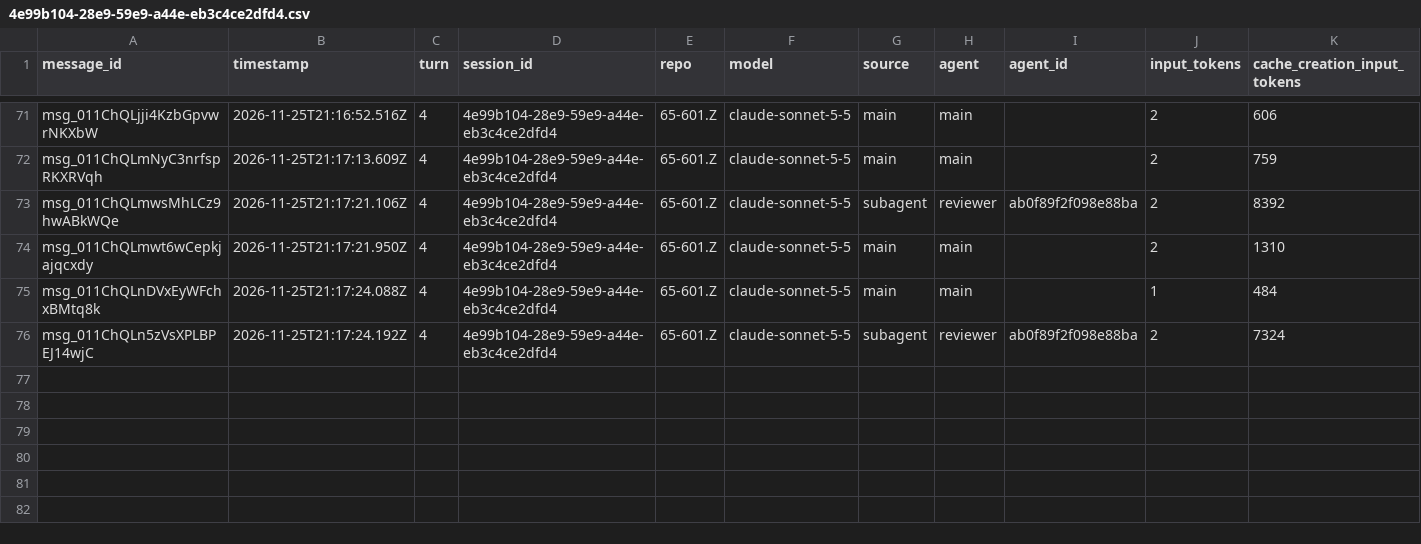
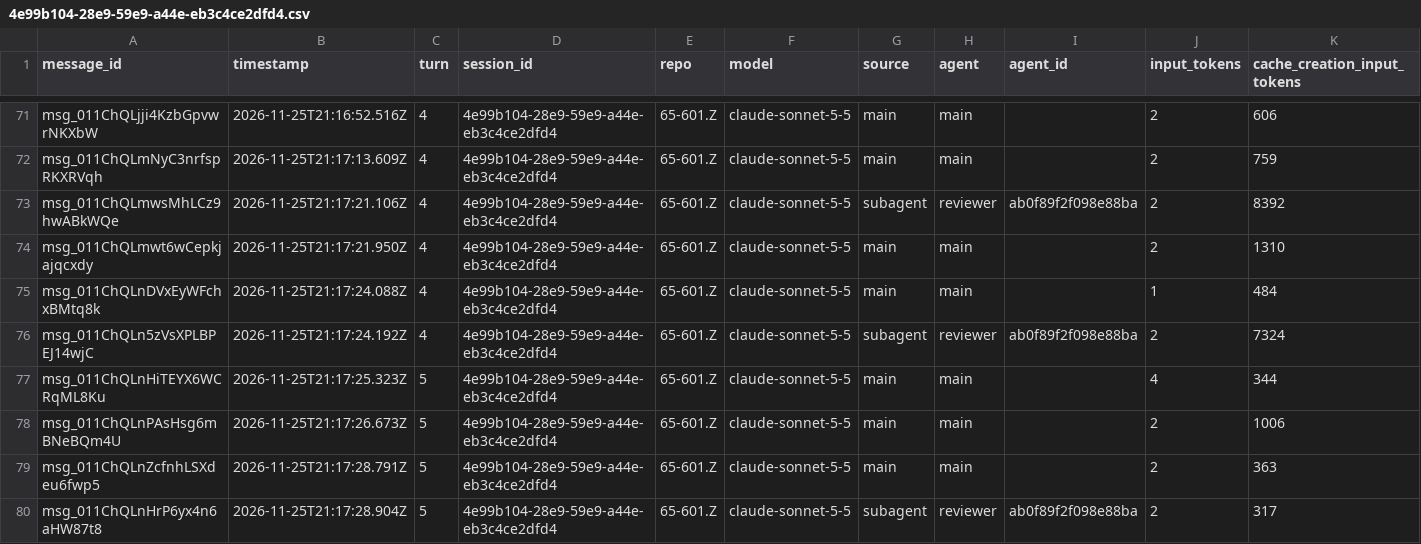
Before and after one commit to rhope-ops/65-601.Z, a CSV file: sessions/4e99b104-28e9-59e9-a44e-eb3c4ce2dfd4.csv, drawn as a sheet; only a part is shown, gaps mark what is left out; rows hold the shown columns only; the diff names each change by its address in the sheet, - before the commit and + after, or states it on an @@ line.

```diff
--- a/sessions/4e99b104-28e9-59e9-a44e-eb3c4ce2dfd4.csv
+++ b/sessions/4e99b104-28e9-59e9-a44e-eb3c4ce2dfd4.csv
+row 77: msg_011ChQLnHiTEYX6WCRqML8Ku | 2026-11-25T21:17:25.323Z | 5 | 4e99b104-28e9-59e9-a44e-eb3c4ce2dfd4 | 65-601.Z | claude-sonnet-5-5 | main | main |  | 4 | 344
+row 78: msg_011ChQLnPAsHsg6mBNeBQm4U | 2026-11-25T21:17:26.673Z | 5 | 4e99b104-28e9-59e9-a44e-eb3c4ce2dfd4 | 65-601.Z | claude-sonnet-5-5 | main | main |  | 2 | 1006
+row 79: msg_011ChQLnZcfnhLSXdeu6fwp5 | 2026-11-25T21:17:28.791Z | 5 | 4e99b104-28e9-59e9-a44e-eb3c4ce2dfd4 | 65-601.Z | claude-sonnet-5-5 | main | main |  | 2 | 363
+row 80: msg_011ChQLnHrP6yx4n6aHW87t8 | 2026-11-25T21:17:28.904Z | 5 | 4e99b104-28e9-59e9-a44e-eb3c4ce2dfd4 | 65-601.Z | claude-sonnet-5-5 | subagent | reviewer | ab0f89f2f098e88ba | 2 | 317
```
